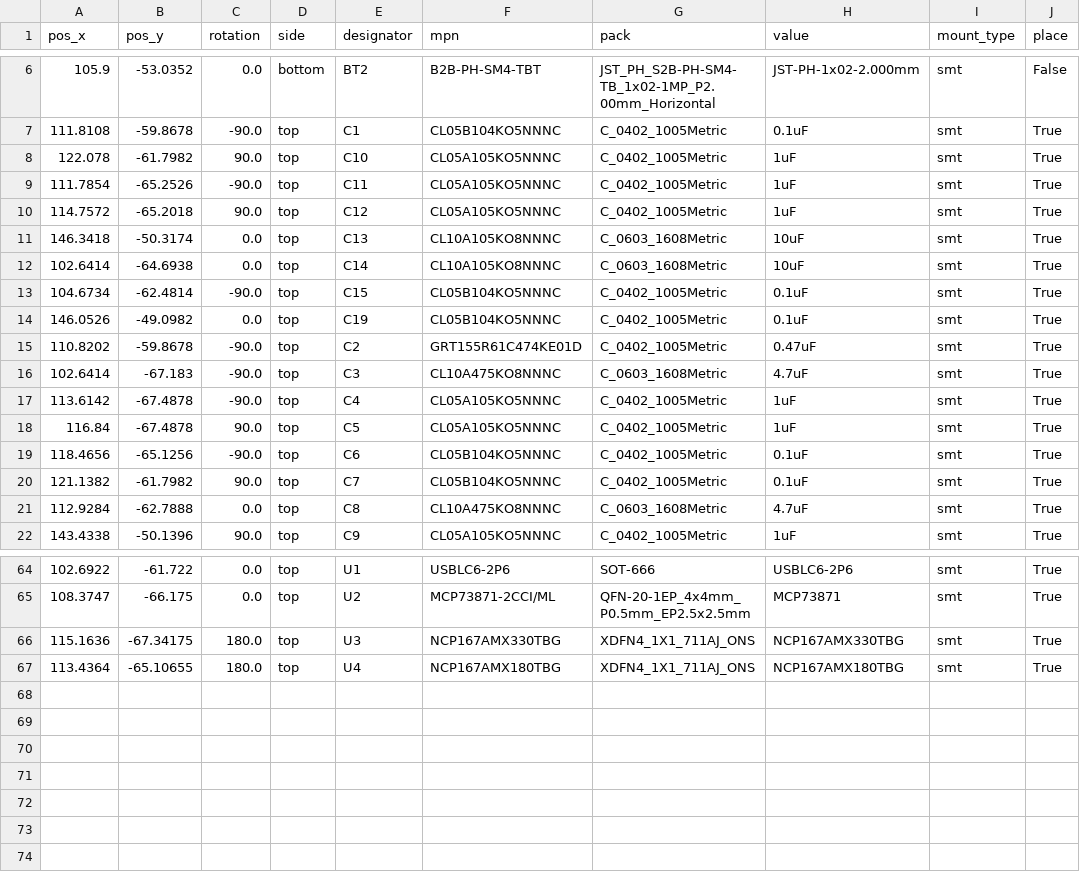
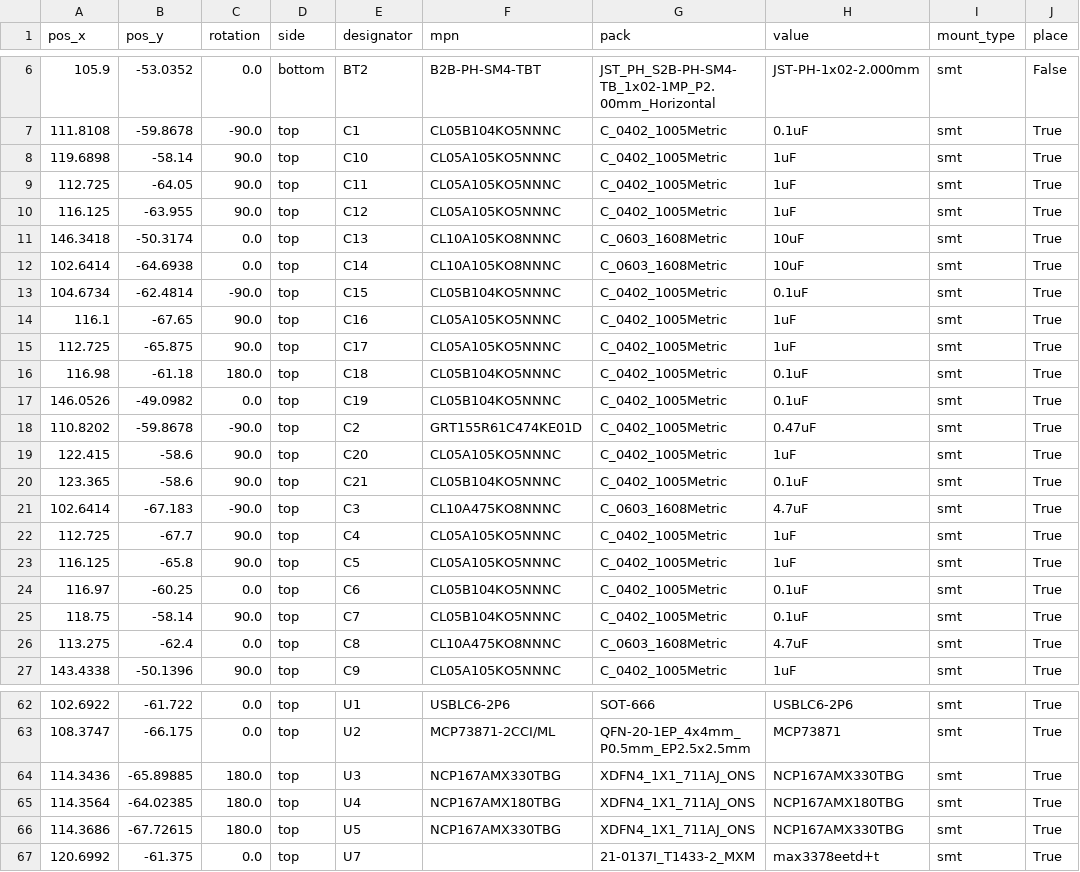
Before and after one commit to IDMIL/T-Stick, a CSV file: hardware/PCB/enchantiS3-board/PCBWay_positions.csv, drawn as a sheet; only a part is shown, gaps mark what is left out; the diff covers the shown part only.

Commit message:
update centroid file for pcbs

```diff
--- a/hardware/PCB/enchantiS3-board/PCBWay_positions.csv
+++ b/hardware/PCB/enchantiS3-board/PCBWay_positions.csv
@@ -7,5 +7,5 @@
 111.8108,-59.8678,-90.0,top,C1,CL05B104KO5NNNC,C_0402_1005Metric,0.1uF,smt,True
-122.078,-61.7982,90.0,top,C10,CL05A105KO5NNNC,C_0402_1005Metric,1uF,smt,True
-111.7854,-65.2526,-90.0,top,C11,CL05A105KO5NNNC,C_0402_1005Metric,1uF,smt,True
-114.7572,-65.2018,90.0,top,C12,CL05A105KO5NNNC,C_0402_1005Metric,1uF,smt,True
+119.6898,-58.14,90.0,top,C10,CL05A105KO5NNNC,C_0402_1005Metric,1uF,smt,True
+112.725,-64.05,90.0,top,C11,CL05A105KO5NNNC,C_0402_1005Metric,1uF,smt,True
+116.125,-63.955,90.0,top,C12,CL05A105KO5NNNC,C_0402_1005Metric,1uF,smt,True
 146.3418,-50.3174,0.0,top,C13,CL10A105KO8NNNC,C_0603_1608Metric,10uF,smt,True
@@ -13,10 +13,15 @@
 104.6734,-62.4814,-90.0,top,C15,CL05B104KO5NNNC,C_0402_1005Metric,0.1uF,smt,True
+116.1,-67.65,90.0,top,C16,CL05A105KO5NNNC,C_0402_1005Metric,1uF,smt,True
+112.725,-65.875,90.0,top,C17,CL05A105KO5NNNC,C_0402_1005Metric,1uF,smt,True
+116.98,-61.18,180.0,top,C18,CL05B104KO5NNNC,C_0402_1005Metric,0.1uF,smt,True
 146.0526,-49.0982,0.0,top,C19,CL05B104KO5NNNC,C_0402_1005Metric,0.1uF,smt,True
 110.8202,-59.8678,-90.0,top,C2,GRT155R61C474KE01D,C_0402_1005Metric,0.47uF,smt,True
+122.415,-58.6,90.0,top,C20,CL05A105KO5NNNC,C_0402_1005Metric,1uF,smt,True
+123.365,-58.6,90.0,top,C21,CL05B104KO5NNNC,C_0402_1005Metric,0.1uF,smt,True
 102.6414,-67.183,-90.0,top,C3,CL10A475KO8NNNC,C_0603_1608Metric,4.7uF,smt,True
-113.6142,-67.4878,-90.0,top,C4,CL05A105KO5NNNC,C_0402_1005Metric,1uF,smt,True
-116.84,-67.4878,90.0,top,C5,CL05A105KO5NNNC,C_0402_1005Metric,1uF,smt,True
-118.4656,-65.1256,-90.0,top,C6,CL05B104KO5NNNC,C_0402_1005Metric,0.1uF,smt,True
-121.1382,-61.7982,90.0,top,C7,CL05B104KO5NNNC,C_0402_1005Metric,0.1uF,smt,True
-112.9284,-62.7888,0.0,top,C8,CL10A475KO8NNNC,C_0603_1608Metric,4.7uF,smt,True
+112.725,-67.7,90.0,top,C4,CL05A105KO5NNNC,C_0402_1005Metric,1uF,smt,True
+116.125,-65.8,90.0,top,C5,CL05A105KO5NNNC,C_0402_1005Metric,1uF,smt,True
+116.97,-60.25,0.0,top,C6,CL05B104KO5NNNC,C_0402_1005Metric,0.1uF,smt,True
+118.75,-58.14,90.0,top,C7,CL05B104KO5NNNC,C_0402_1005Metric,0.1uF,smt,True
+113.275,-62.4,0.0,top,C8,CL10A475KO8NNNC,C_0603_1608Metric,4.7uF,smt,True
 143.4338,-50.1396,90.0,top,C9,CL05A105KO5NNNC,C_0402_1005Metric,1uF,smt,True
@@ -65,3 +63,5 @@
 108.3747,-66.175,0.0,top,U2,MCP73871-2CCI/ML,QFN-20-1EP_4x4mm_P0.5mm_EP2.5x2.5mm,MCP73871,smt,True
-115.1636,-67.34175,180.0,top,U3,NCP167AMX330TBG,XDFN4_1X1_711AJ_ONS,NCP167AMX330TBG,smt,True
-113.4364,-65.10655,180.0,top,U4,NCP167AMX180TBG,XDFN4_1X1_711AJ_ONS,NCP167AMX180TBG,smt,True
+114.3436,-65.89885,180.0,top,U3,NCP167AMX330TBG,XDFN4_1X1_711AJ_ONS,NCP167AMX330TBG,smt,True
+114.3564,-64.02385,180.0,top,U4,NCP167AMX180TBG,XDFN4_1X1_711AJ_ONS,NCP167AMX180TBG,smt,True
+114.3686,-67.72615,180.0,top,U5,NCP167AMX330TBG,XDFN4_1X1_711AJ_ONS,NCP167AMX330TBG,smt,True
+120.6992,-61.375,0.0,top,U7,,21-0137I_T1433-2_MXM,max3378eetd+t,smt,True
```
Also changed, not shown: 7 removed rows and 8 edited cells elsewhere in this file.
